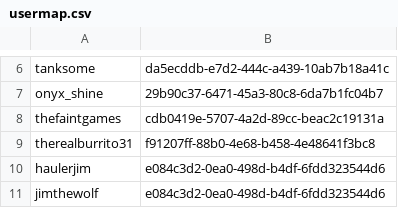
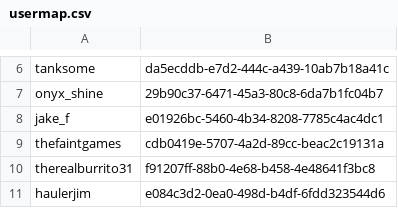
Before and after one commit to vikingiwan/VivaStaff-McServer, a CSV file: plugins/Essentials/usermap.csv, drawn as a sheet; only a part is shown, gaps mark what is left out; the shorter side is filled out with more unchanged rows.

```diff
--- a/plugins/Essentials/usermap.csv
+++ b/plugins/Essentials/usermap.csv
@@ -7,2 +7,3 @@ tanksome,da5ecddb-e7d2-444c-a439-10ab7b18a41c
 onyx_shine,29b90c37-6471-45a3-80c8-6da7b1fc04b7
+jake_f,e01926bc-5460-4b34-8208-7785c4ac4dc1
 thefaintgames,cdb0419e-5707-4a2d-89cc-beac2c19131a
```
Also changed, not shown: plugins/Skript/variables.csv, 21 other files.
